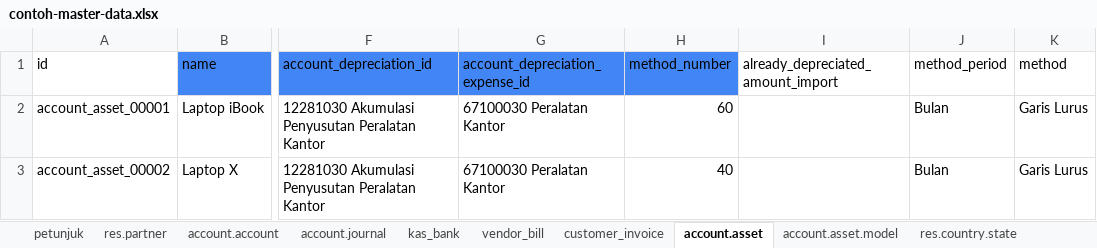
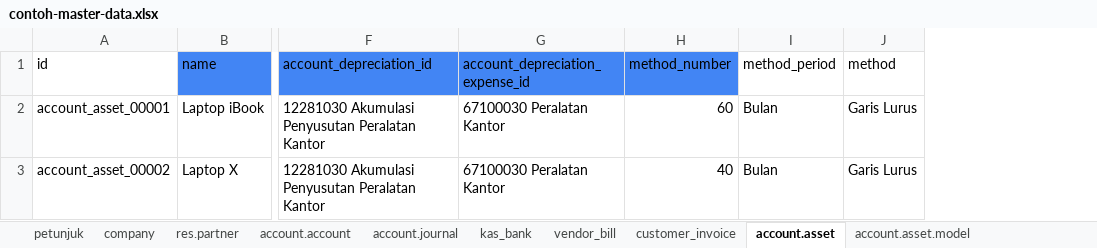
Before and after one commit to nimdasx/odoo_sf_import_data, an Excel workbook: contoh-master-data.xlsx, sheet account.asset, drawn as a sheet; only a part is shown, gaps mark what is left out; values as stored, in another font and other column widths than the file's, no borders; charts and pictures and table styles not drawn; the diff names each change by its address in the sheet, - before the commit and + after, or states it on an @@ line.

```diff
--- a/contoh-master-data.xlsx (sheet account.asset)
+++ b/contoh-master-data.xlsx (sheet account.asset)
-column I, row 1: already_depreciated_amount_import
```
Also changed, not shown: sheet account.account, sheet account.account.account_type, sheet petunjuk, sheet company, other sheet tabs, charts or pictures, 2 other files.
